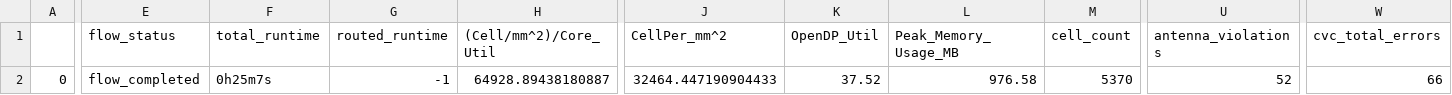
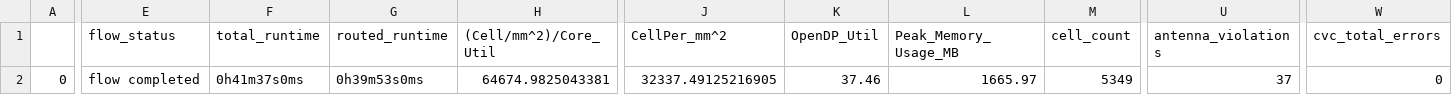
Before and after one commit to efabless/caravel, a CSV file: signoff/housekeeping/final_summary_report.csv, drawn as a sheet; only a part is shown, gaps mark what is left out; the diff covers the shown part only; the diff names each change by its address in the sheet, - before the commit and + after, or states it on an @@ line.

Commit message:
[DATA] Update HK views (timing clean)

```diff
--- a/signoff/housekeeping/final_summary_report.csv
+++ b/signoff/housekeeping/final_summary_report.csv
-E2 (flow_status): flow_completed
+E2 (flow_status): flow completed
-F2 (total_runtime): 0h25m7s
+F2 (total_runtime): 0h41m37s0ms
-G2 (routed_runtime): -1
+G2 (routed_runtime): 0h39m53s0ms
-H2 ((Cell/mm^2)/Core_Util): 64928.89438180887
+H2 ((Cell/mm^2)/Core_Util): 64674.9825043381
-J2 (CellPer_mm^2): 32464.447190904433
+J2 (CellPer_mm^2): 32337.49125216905
-K2 (OpenDP_Util): 37.52
+K2 (OpenDP_Util): 37.46
-L2 (Peak_Memory_Usage_MB): 976.58
+L2 (Peak_Memory_Usage_MB): 1665.97
-M2 (cell_count): 5370
+M2 (cell_count): 5349
-U2 (antenna_violations): 52
+U2 (antenna_violations): 37
-W2 (cvc_total_errors): 66
+W2 (cvc_total_errors): 0
```
Also changed, not shown: 22 edited cells elsewhere in this file, 12 other files.
